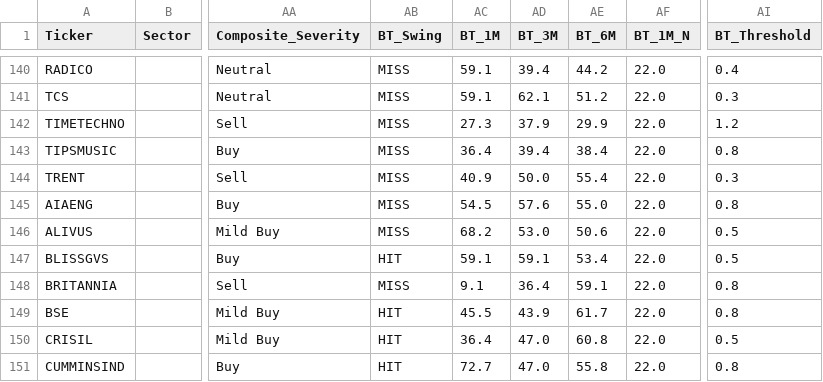
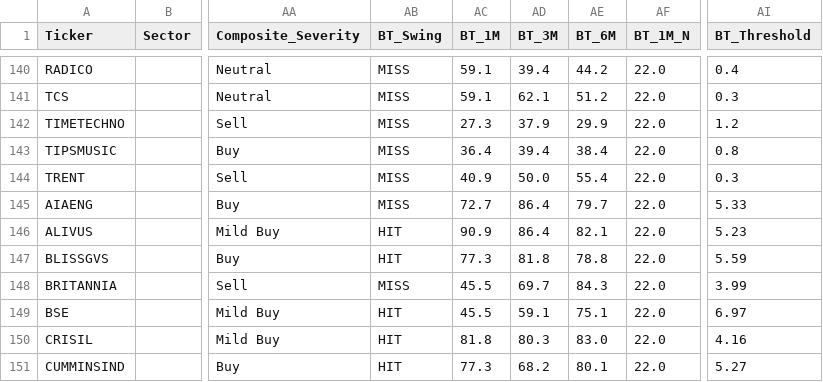
Before and after one commit to rupak-sarkar/xchart-app, a CSV file: history.csv, drawn as a sheet; only a part is shown, gaps mark what is left out; the diff covers the shown part only; the diff names each change by its address in the sheet, - before the commit and + after, or states it on an @@ line.

```diff
--- a/history.csv
+++ b/history.csv
-AC145 (BT_1M): 54.5
+AC145 (BT_1M): 72.7
-AD145 (BT_3M): 57.6
+AD145 (BT_3M): 86.4
-AE145 (BT_6M): 55.0
+AE145 (BT_6M): 79.7
-AI145 (BT_Threshold): 0.8
+AI145 (BT_Threshold): 5.33
-AB146 (BT_Swing): MISS
+AB146 (BT_Swing): HIT
-AC146 (BT_1M): 68.2
+AC146 (BT_1M): 90.9
-AD146 (BT_3M): 53.0
+AD146 (BT_3M): 86.4
-AE146 (BT_6M): 50.6
+AE146 (BT_6M): 82.1
-AI146 (BT_Threshold): 0.5
+AI146 (BT_Threshold): 5.23
-AC147 (BT_1M): 59.1
+AC147 (BT_1M): 77.3
-AD147 (BT_3M): 59.1
+AD147 (BT_3M): 81.8
-AE147 (BT_6M): 53.4
+AE147 (BT_6M): 78.8
-AI147 (BT_Threshold): 0.5
+AI147 (BT_Threshold): 5.59
-AC148 (BT_1M): 9.1
+AC148 (BT_1M): 45.5
-AD148 (BT_3M): 36.4
+AD148 (BT_3M): 69.7
-AE148 (BT_6M): 59.1
+AE148 (BT_6M): 84.3
-AI148 (BT_Threshold): 0.8
+AI148 (BT_Threshold): 3.99
-AD149 (BT_3M): 43.9
+AD149 (BT_3M): 59.1
-AE149 (BT_6M): 61.7
+AE149 (BT_6M): 75.1
-AI149 (BT_Threshold): 0.8
+AI149 (BT_Threshold): 6.97
-AC150 (BT_1M): 36.4
+AC150 (BT_1M): 81.8
-AD150 (BT_3M): 47.0
+AD150 (BT_3M): 80.3
-AE150 (BT_6M): 60.8
+AE150 (BT_6M): 83.0
-AI150 (BT_Threshold): 0.5
+AI150 (BT_Threshold): 4.16
-AC151 (BT_1M): 72.7
+AC151 (BT_1M): 77.3
-AD151 (BT_3M): 47.0
+AD151 (BT_3M): 68.2
-AE151 (BT_6M): 55.8
+AE151 (BT_6M): 80.1
-AI151 (BT_Threshold): 0.8
+AI151 (BT_Threshold): 5.27
```
Also changed, not shown: 1 removed row and 68 edited cells elsewhere in this file, data.csv.
